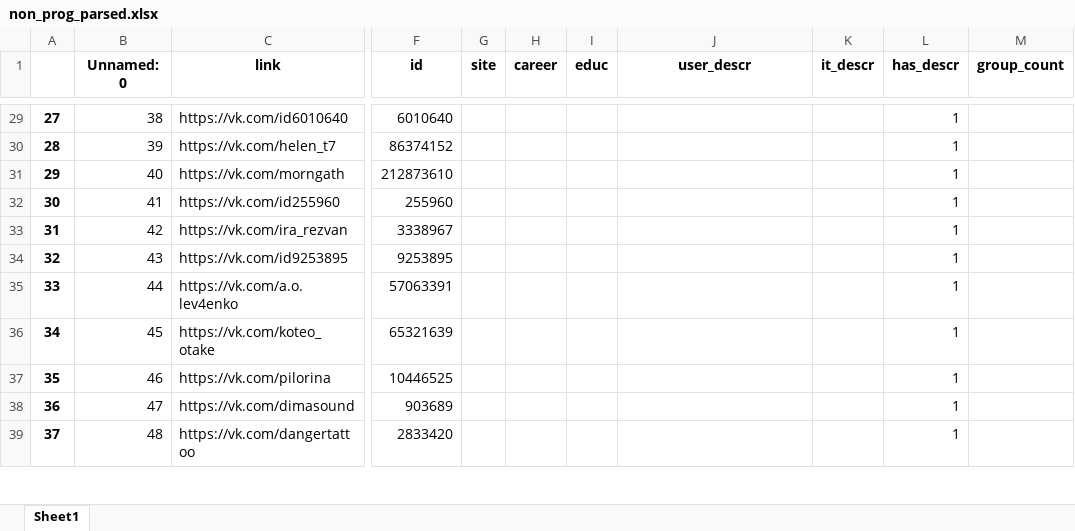
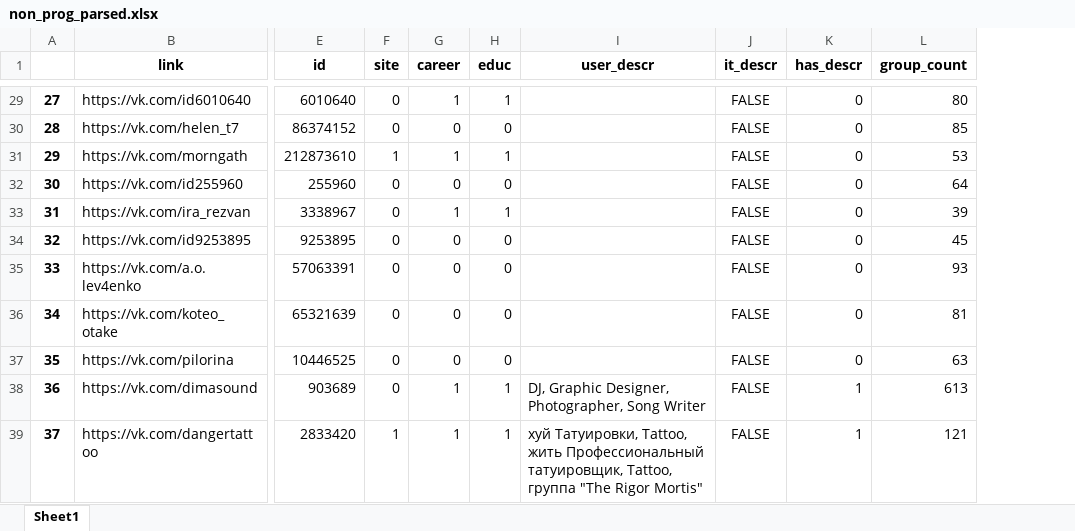
Before and after one commit to JJBT/HR_proj, an Excel workbook: data/non_prog_parsed.xlsx, sheet Sheet1, drawn as a sheet; only a part is shown, gaps mark what is left out; values as stored, in another font and other column widths than the file's, no borders; removed rows and columns are numbered as before the commit, all else as after; the diff covers the shown part only; the diff names each change by its address in the sheet, - before the commit and + after, or states it on an @@ line.

```diff
--- a/data/non_prog_parsed.xlsx (sheet Sheet1)
+++ b/data/non_prog_parsed.xlsx (sheet Sheet1)
-column B (Unnamed: 0), rows 29-39: 38 | 39 | 40 | 41 | 42 | 43 | 44 | 45 | 46 | 47 | 48
-F29:F30 (site): (empty)
+F29:F30 (site): 0
-G29 (career): (empty)
+G29 (career): 1
-H29 (educ): (empty)
+H29 (educ): 1
-J29:J39 (it_descr): (empty)
+J29:J39 (it_descr): FALSE
-K29:K37 (has_descr): 1
+K29:K37 (has_descr): 0
-L29 (group_count): (empty)
+L29 (group_count): 80
-G30 (career): (empty)
+G30 (career): 0
-H30 (educ): (empty)
+H30 (educ): 0
-L30 (group_count): (empty)
+L30 (group_count): 85
-F31 (site): (empty)
+F31 (site): 1
-G31 (career): (empty)
+G31 (career): 1
-H31 (educ): (empty)
+H31 (educ): 1
-L31 (group_count): (empty)
+L31 (group_count): 53
-F32:F38 (site): (empty)
+F32:F38 (site): 0
-G32 (career): (empty)
+G32 (career): 0
-H32 (educ): (empty)
+H32 (educ): 0
-L32 (group_count): (empty)
+L32 (group_count): 64
-G33 (career): (empty)
+G33 (career): 1
-H33 (educ): (empty)
+H33 (educ): 1
-L33 (group_count): (empty)
+L33 (group_count): 39
-G34:G37 (career): (empty)
+G34:G37 (career): 0
-H34:H37 (educ): (empty)
+H34:H37 (educ): 0
-L34 (group_count): (empty)
+L34 (group_count): 45
-L35 (group_count): (empty)
+L35 (group_count): 93
-L36 (group_count): (empty)
+L36 (group_count): 81
-L37 (group_count): (empty)
+L37 (group_count): 63
-G38:G39 (career): (empty)
+G38:G39 (career): 1
-H38:H39 (educ): (empty)
+H38:H39 (educ): 1
-I38 (user_descr): (empty)
+I38 (user_descr): DJ, Graphic Designer, Photographer, Song Writer
-L38 (group_count): (empty)
+L38 (group_count): 613
-F39 (site): (empty)
+F39 (site): 1
-I39 (user_descr): (empty)
+I39 (user_descr): хуй Татуировки, Tattoo, жить Профессиональный татуировщик, Tattoo, группа "The Rigor Mortis"
-L39 (group_count): (empty)
+L39 (group_count): 121
```
Also changed, not shown: 1113 edited cells elsewhere in this sheet.
